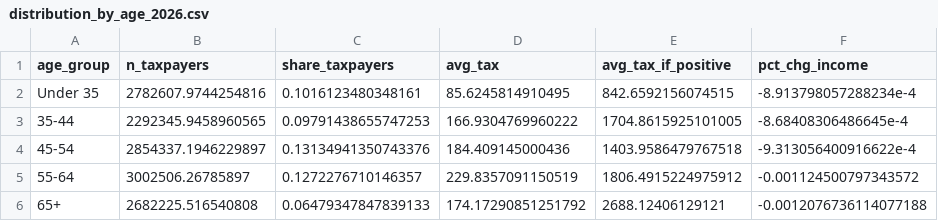
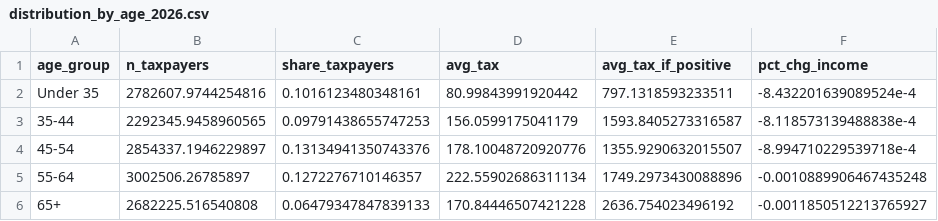
Before and after one commit to Budget-Lab-Yale/Buy-Borrow-Die-Estimates, a CSV file: output/option_3/distribution_by_age_2026.csv, drawn as a sheet.

Commit message:
Remove PV calculation from distribution for 3

```diff
--- a/output/option_3/distribution_by_age_2026.csv
+++ b/output/option_3/distribution_by_age_2026.csv
@@ -1,6 +1,6 @@
 age_group,n_taxpayers,share_taxpayers,avg_tax,avg_tax_if_positive,pct_chg_income
-Under 35,2782607.9744254816,0.1016123480348161,85.6245814910495,842.6592156074515,-8.913798057288234e-4
-35-44,2292345.9458960565,0.09791438655747253,166.9304769960222,1704.8615925101005,-8.68408306486645e-4
-45-54,2854337.1946229897,0.13134941350743376,184.409145000436,1403.9586479767518,-9.313056400916622e-4
-55-64,3002506.26785897,0.1272276710146357,229.8357091150519,1806.4915224975912,-0.001124500797343572
-65+,2682225.516540808,0.06479347847839133,174.17290851251792,2688.12406129121,-0.0012076736114077188
+Under 35,2782607.9744254816,0.1016123480348161,80.99843991920442,797.1318593233511,-8.432201639089524e-4
+35-44,2292345.9458960565,0.09791438655747253,156.0599175041179,1593.8405273316587,-8.118573139488838e-4
+45-54,2854337.1946229897,0.13134941350743376,178.10048720920776,1355.9290632015507,-8.994710229539718e-4
+55-64,3002506.26785897,0.1272276710146357,222.55902686311134,1749.2973430088896,-0.0010889906467435248
+65+,2682225.516540808,0.06479347847839133,170.84446507421228,2636.754023496192,-0.0011850512213765927
```
Also changed, not shown: output/all_options/distribution_by_age_2026.csv, output/all_options/distribution_by_income_2026.csv, 5 other files.
